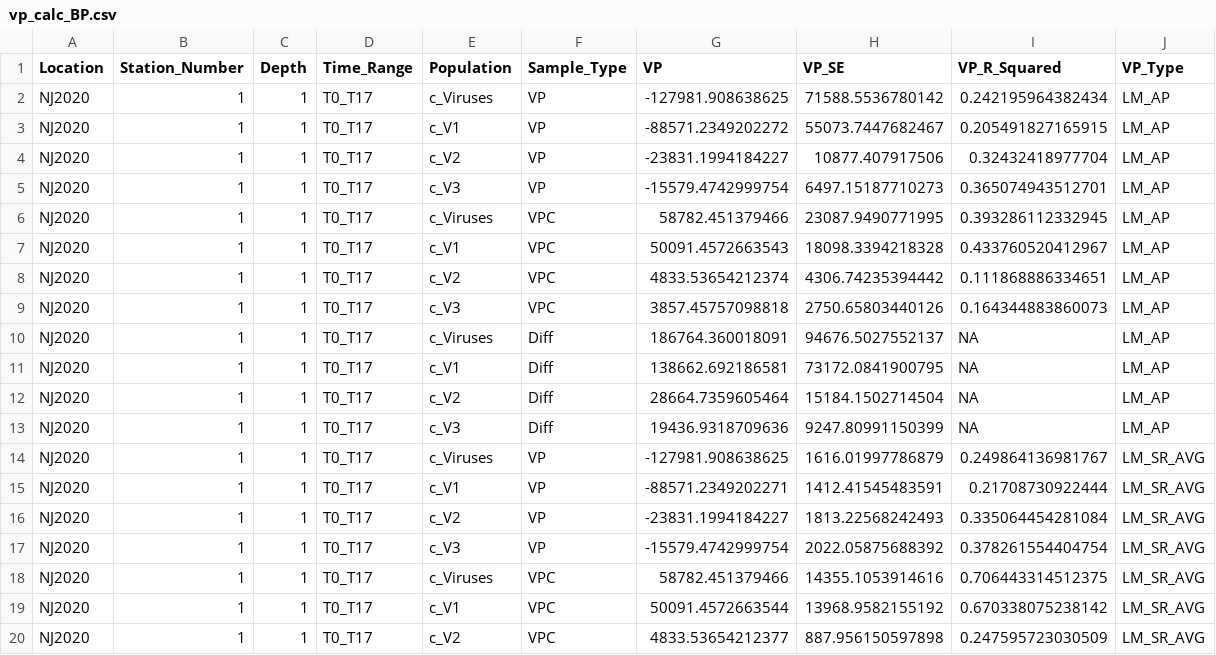
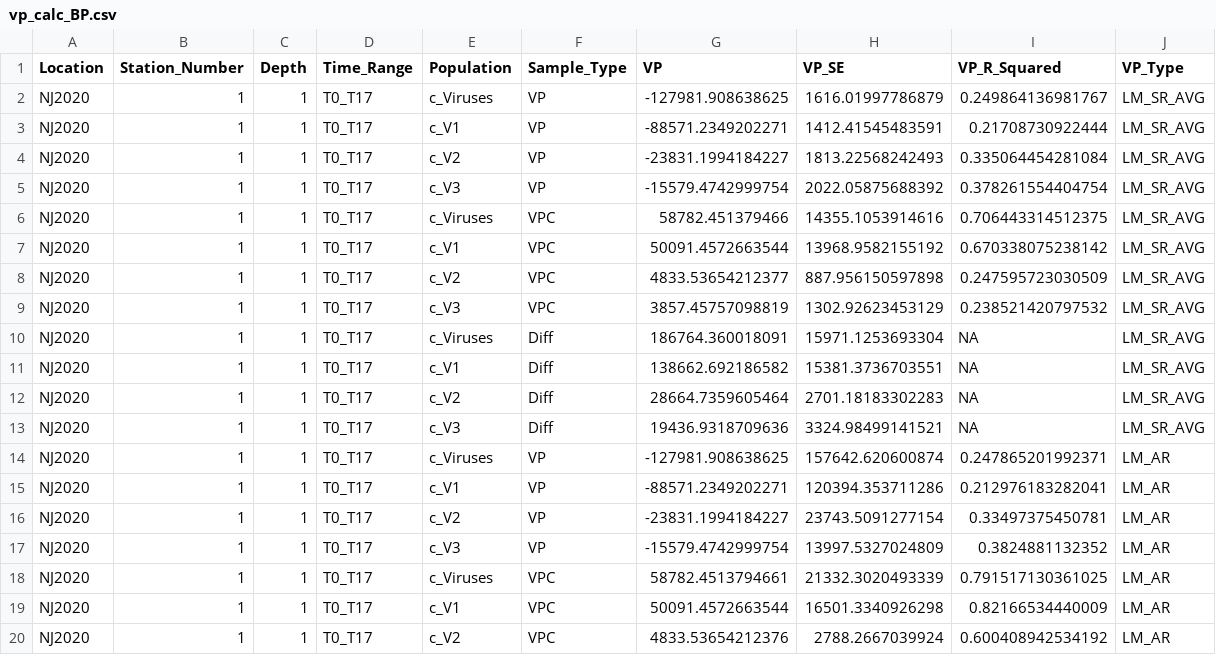
Before and after one commit to mdhishamshaikh/ViralProduction_R, a CSV file: vp_calc_NJ1/vp_calc_BP.csv, drawn as a sheet; only a part is shown; the shorter side is filled out with more unchanged rows; the diff names each change by its address in the sheet, - before the commit and + after, or states it on an @@ line.

```diff
--- a/vp_calc_NJ1/vp_calc_BP.csv
+++ b/vp_calc_NJ1/vp_calc_BP.csv
-row 2: NJ2020 | 1 | 1 | T0_T17 | c_Viruses | VP | -127981.908638625 | 71588.5536780142 | 0.242195964382434 | LM_AP
-row 3: NJ2020 | 1 | 1 | T0_T17 | c_V1 | VP | -88571.2349202272 | 55073.7447682467 | 0.205491827165915 | LM_AP
-row 4: NJ2020 | 1 | 1 | T0_T17 | c_V2 | VP | -23831.1994184227 | 10877.407917506 | 0.32432418977704 | LM_AP
-row 5: NJ2020 | 1 | 1 | T0_T17 | c_V3 | VP | -15579.4742999754 | 6497.15187710273 | 0.365074943512701 | LM_AP
-row 6: NJ2020 | 1 | 1 | T0_T17 | c_Viruses | VPC | 58782.451379466 | 23087.9490771995 | 0.393286112332945 | LM_AP
-row 7: NJ2020 | 1 | 1 | T0_T17 | c_V1 | VPC | 50091.4572663543 | 18098.3394218328 | 0.433760520412967 | LM_AP
-row 8: NJ2020 | 1 | 1 | T0_T17 | c_V2 | VPC | 4833.53654212374 | 4306.74235394442 | 0.111868886334651 | LM_AP
-row 9: NJ2020 | 1 | 1 | T0_T17 | c_V3 | VPC | 3857.45757098818 | 2750.65803440126 | 0.164344883860073 | LM_AP
-row 10: NJ2020 | 1 | 1 | T0_T17 | c_Viruses | Diff | 186764.360018091 | 94676.5027552137 | NA | LM_AP
-row 11: NJ2020 | 1 | 1 | T0_T17 | c_V1 | Diff | 138662.692186581 | 73172.0841900795 | NA | LM_AP
-row 12: NJ2020 | 1 | 1 | T0_T17 | c_V2 | Diff | 28664.7359605464 | 15184.1502714504 | NA | LM_AP
-row 13: NJ2020 | 1 | 1 | T0_T17 | c_V3 | Diff | 19436.9318709636 | 9247.80991150399 | NA | LM_AP
```
Also changed, not shown: vp_calc_NJ1/vp_calc_ALL.csv, 19 other files.
